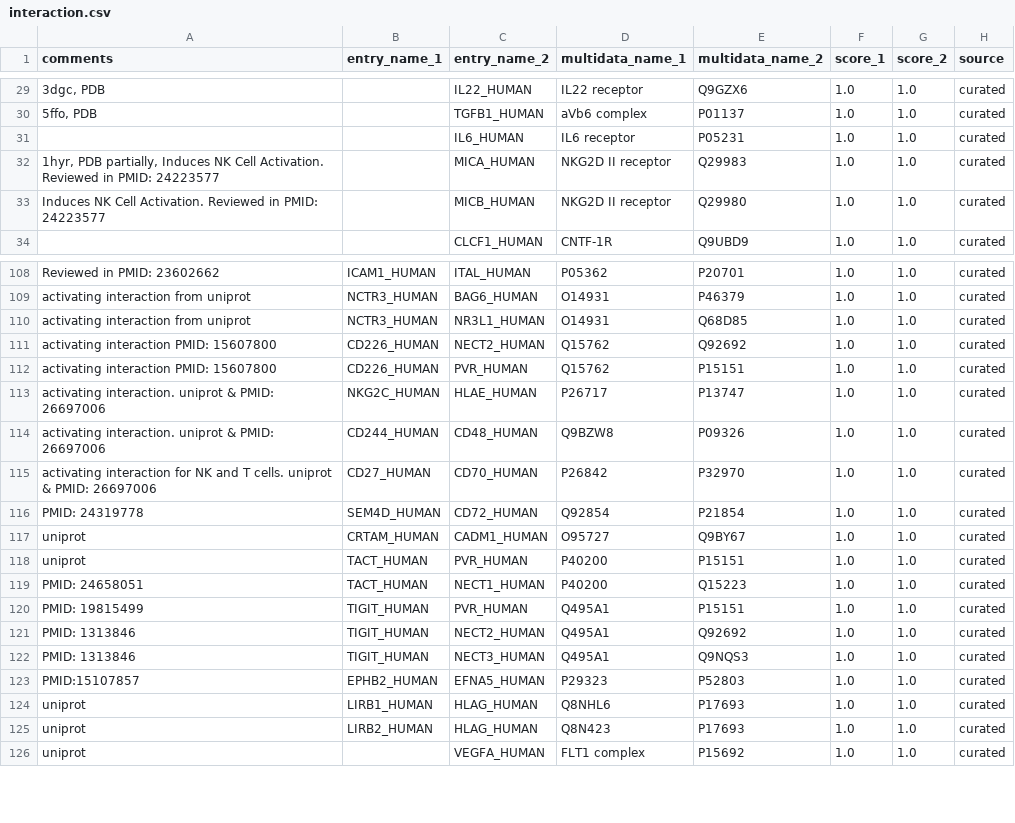
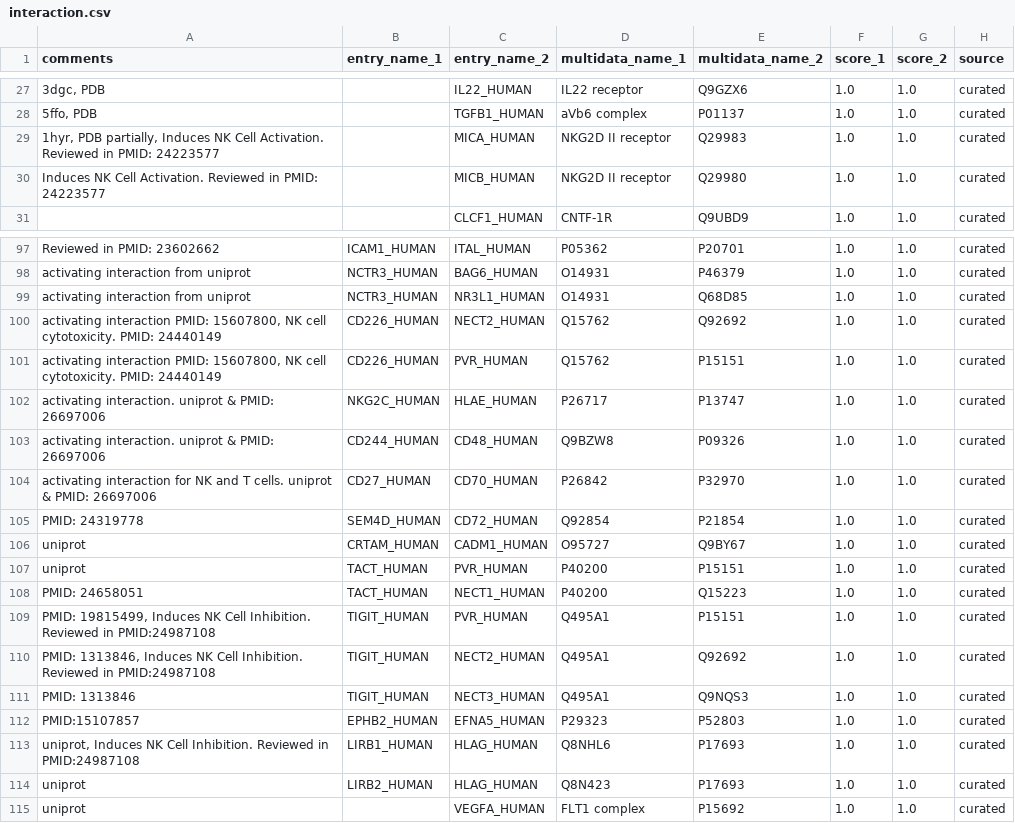
Before and after one commit to Teichlab/cellphonedb, a CSV file: cellphonedb/data/interaction.csv, drawn as a sheet; only a part is shown, gaps mark what is left out; removed rows and columns are numbered as before the commit, all else as after; the diff covers the shown part only; the diff names each change by its address in the sheet, - before the commit and + after, or states it on an @@ line.

Commit message:
Removed and checked duplicated interactions en interaction_curated.csv

```diff
--- a/cellphonedb/data/interaction.csv
+++ b/cellphonedb/data/interaction.csv
-row 31:  |  | IL6_HUMAN | IL6 receptor | P05231 | 1.0 | 1.0 | curated
-A100:A101 (comments): …interaction PMID: 15607800
+A100:A101 (comments): …interaction PMID: 15607800, NK cell cytotoxicity. PMID: 24440149
-A109 (comments): PMID: 19815499
+A109 (comments): PMID: 19815499, Induces NK Cell Inhibition. Reviewed in PMID:24987108
-A110 (comments): PMID: 1313846
+A110 (comments): PMID: 1313846, Induces NK Cell Inhibition. Reviewed in PMID:24987108
-A113 (comments): uniprot
+A113 (comments): uniprot, Induces NK Cell Inhibition. Reviewed in PMID:24987108
```
Also changed, not shown: 16 removed rows and 1 edited cell elsewhere in this file, 6 other files.
